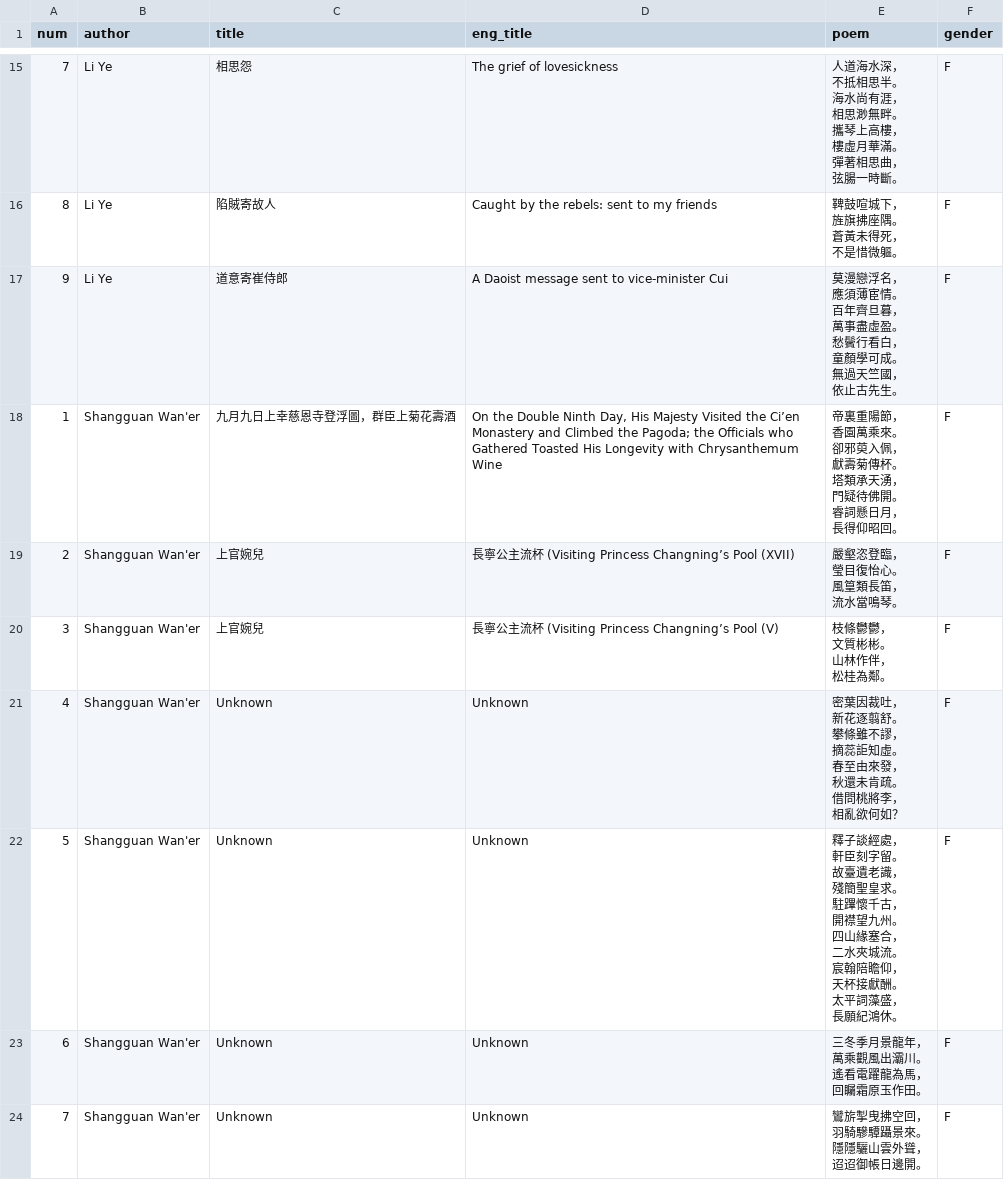
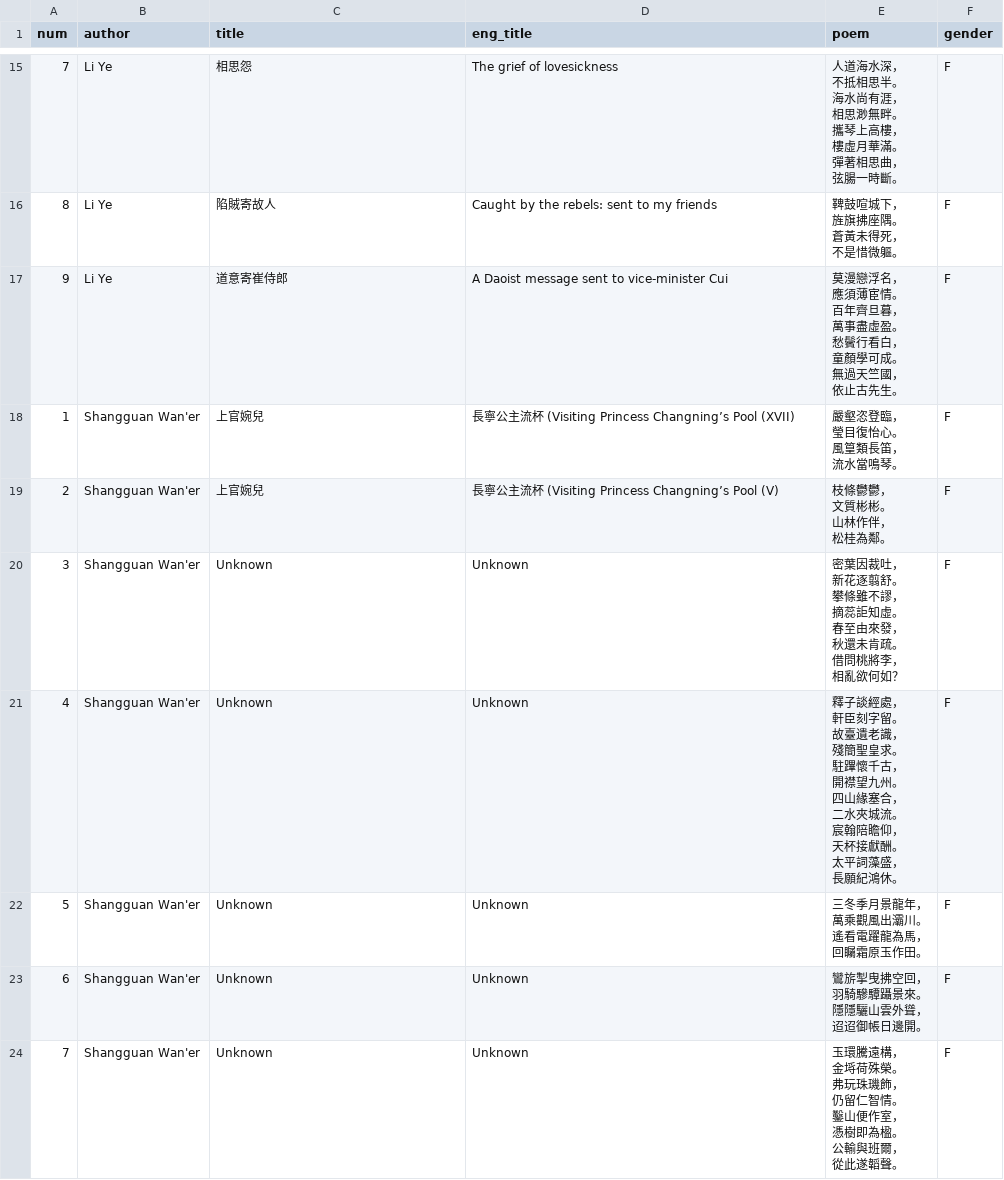
Before and after one commit to elizabethe56/ChARM, a CSV file: data/F_poems.csv, drawn as a sheet; only a part is shown, gaps mark what is left out; the diff covers the shown part only.

```diff
--- a/data/F_poems.csv
+++ b/data/F_poems.csv
@@ -139,45 +139,45 @@ num,author,title,eng_title,poem,gender
 依止古先生。",F
-1,Shangguan Wan'er,九月九日上幸慈恩寺登浮圖，群臣上菊花壽酒,"On the Double Ninth Day, His Majesty Visited the Ci’en Monastery and Climbed the Pagoda; the Officials who Gathered Toasted His Longevity with Chrysanthemum Wine","帝裏重陽節，
-香園萬乘來。
-卻邪萸入佩，
-獻壽菊傳杯。
-塔類承天湧，
-門疑待佛開。
-睿詞懸日月，
-長得仰昭回。",F
-2,Shangguan Wan'er,上官婉兒,長寧公主流杯 (Visiting Princess Changning’s Pool (XVII),"嚴壑恣登臨，
-瑩目復怡心。
-風篁類長笛，
-流水當鳴琴。",F
-3,Shangguan Wan'er,上官婉兒,長寧公主流杯 (Visiting Princess Changning’s Pool (V),"枝條鬱鬱，
-文質彬彬。
-山林作伴，
-松桂為鄰。",F
-4,Shangguan Wan'er,Unknown,Unknown,"密葉因裁吐，
-新花逐翦舒。
-攀條雖不謬，
-摘蕊詎知虛。
-春至由來發，
-秋還未肯疏。
-借問桃將李，
-相亂欲何如？",F
-5,Shangguan Wan'er,Unknown,Unknown,"釋子談經處，
-軒臣刻字留。
-故臺遺老識，
-殘簡聖皇求。
-駐蹕懷千古，
-開襟望九州。
-四山緣塞合，
-二水夾城流。
-宸翰陪瞻仰，
-天杯接獻酬。
-太平詞藻盛，
-長願紀鴻休。",F
-6,Shangguan Wan'er,Unknown,Unknown,"三冬季月景龍年，
-萬乘觀風出灞川。
-遙看電躍龍為馬，
-回矚霜原玉作田。",F
-7,Shangguan Wan'er,Unknown,Unknown,"鸞旂掣曳拂空回，
-羽騎驂驔躡景來。
-隱隱驪山雲外聳，
-迢迢御帳日邊開。",F
+1,Shangguan Wan'er,上官婉兒,長寧公主流杯 (Visiting Princess Changning’s Pool (XVII),"嚴壑恣登臨，
+瑩目復怡心。
+風篁類長笛，
+流水當鳴琴。",F
+2,Shangguan Wan'er,上官婉兒,長寧公主流杯 (Visiting Princess Changning’s Pool (V),"枝條鬱鬱，
+文質彬彬。
+山林作伴，
+松桂為鄰。",F
+3,Shangguan Wan'er,Unknown,Unknown,"密葉因裁吐，
+新花逐翦舒。
+攀條雖不謬，
+摘蕊詎知虛。
+春至由來發，
+秋還未肯疏。
+借問桃將李，
+相亂欲何如？",F
+4,Shangguan Wan'er,Unknown,Unknown,"釋子談經處，
+軒臣刻字留。
+故臺遺老識，
+殘簡聖皇求。
+駐蹕懷千古，
+開襟望九州。
+四山緣塞合，
+二水夾城流。
+宸翰陪瞻仰，
+天杯接獻酬。
+太平詞藻盛，
+長願紀鴻休。",F
+5,Shangguan Wan'er,Unknown,Unknown,"三冬季月景龍年，
+萬乘觀風出灞川。
+遙看電躍龍為馬，
+回矚霜原玉作田。",F
+6,Shangguan Wan'er,Unknown,Unknown,"鸞旂掣曳拂空回，
+羽騎驂驔躡景來。
+隱隱驪山雲外聳，
+迢迢御帳日邊開。",F
+7,Shangguan Wan'er,Unknown,Unknown,"玉環騰遠構，
+金埓荷殊榮。
+弗玩珠璣飾，
+仍留仁智情。
+鑿山便作室，
+憑樹即為楹。
+公輸與班爾，
+從此遂韜聲。",F
```
Also changed, not shown: 2 removed rows and 23 edited cells elsewhere in this file, data/M_poems.csv, 9 other files.
